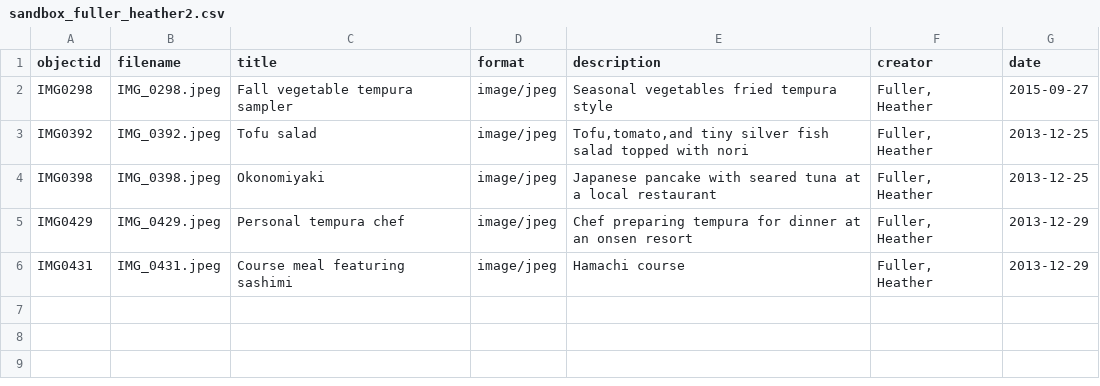
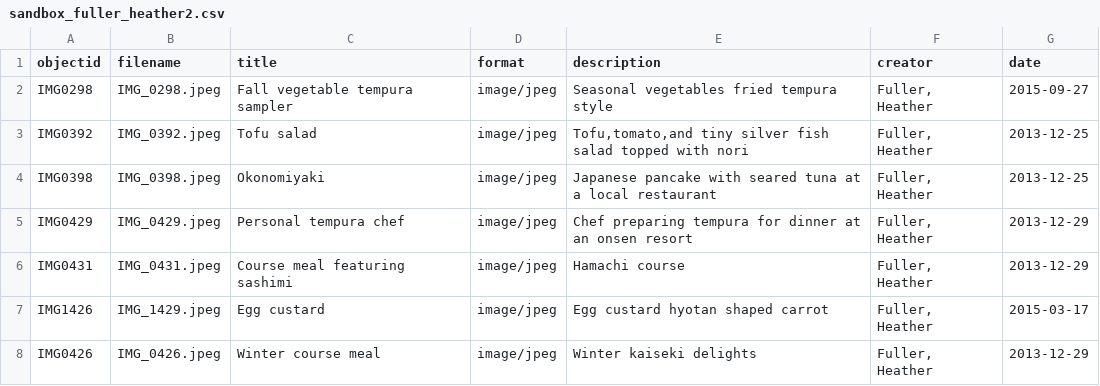
Before and after one commit to Grogu51/sandbox_fuller_heather2, a CSV file: _data/sandbox_fuller_heather2.csv, drawn as a sheet; the diff names each change by its address in the sheet, - before the commit and + after, or states it on an @@ line.

Commit message:
Add metadata

```diff
--- a/_data/sandbox_fuller_heather2.csv
+++ b/_data/sandbox_fuller_heather2.csv
+row 7: IMG1426 | IMG_1429.jpeg | Egg custard | image/jpeg | Egg custard hyotan shaped carrot | Fuller, Heather | 2015-03-17
+row 8: IMG0426 | IMG_0426.jpeg | Winter course meal | image/jpeg | Winter kaiseki delights | Fuller, Heather | 2013-12-29
```
